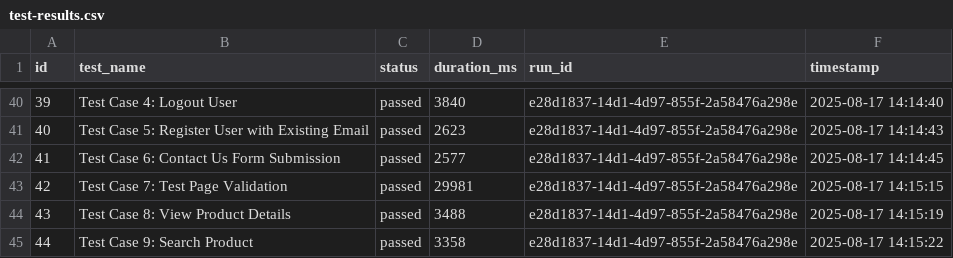
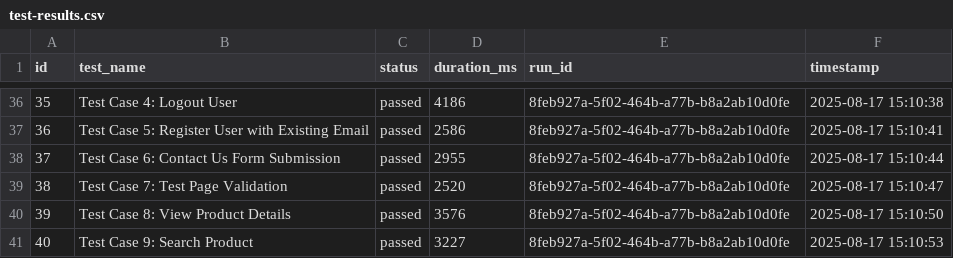
Before and after one commit to HariS2110/Playwright-Test, a CSV file: test-results.csv, drawn as a sheet; only a part is shown, gaps mark what is left out; addresses are those after the commit; the diff covers the shown part only; the diff names each change by its address in the sheet, - before the commit and + after, or states it on an @@ line.

```diff
--- a/test-results.csv
+++ b/test-results.csv
@@ column A (id) renumbered from row 15 down @@
-D36 (duration_ms): 3840
+D36 (duration_ms): 4186
-E36:E41 (run_id): e28d1837-14d1-4d97-855f-2a58476a298e
+E36:E41 (run_id): 8feb927a-5f02-464b-a77b-b8a2ab10d0fe
-F36 (timestamp): 2025-08-17 14:14:40
+F36 (timestamp): 2025-08-17 15:10:38
-D37 (duration_ms): 2623
+D37 (duration_ms): 2586
-F37 (timestamp): 2025-08-17 14:14:43
+F37 (timestamp): 2025-08-17 15:10:41
-D38 (duration_ms): 2577
+D38 (duration_ms): 2955
-F38 (timestamp): 2025-08-17 14:14:45
+F38 (timestamp): 2025-08-17 15:10:44
-D39 (duration_ms): 29981
+D39 (duration_ms): 2520
-F39 (timestamp): 2025-08-17 14:15:15
+F39 (timestamp): 2025-08-17 15:10:47
-D40 (duration_ms): 3488
+D40 (duration_ms): 3576
-F40 (timestamp): 2025-08-17 14:15:19
+F40 (timestamp): 2025-08-17 15:10:50
-D41 (duration_ms): 3358
+D41 (duration_ms): 3227
-F41 (timestamp): 2025-08-17 14:15:22
+F41 (timestamp): 2025-08-17 15:10:53
```
Also changed, not shown: 4 removed rows and 104 edited cells elsewhere in this file, 1 other file.
